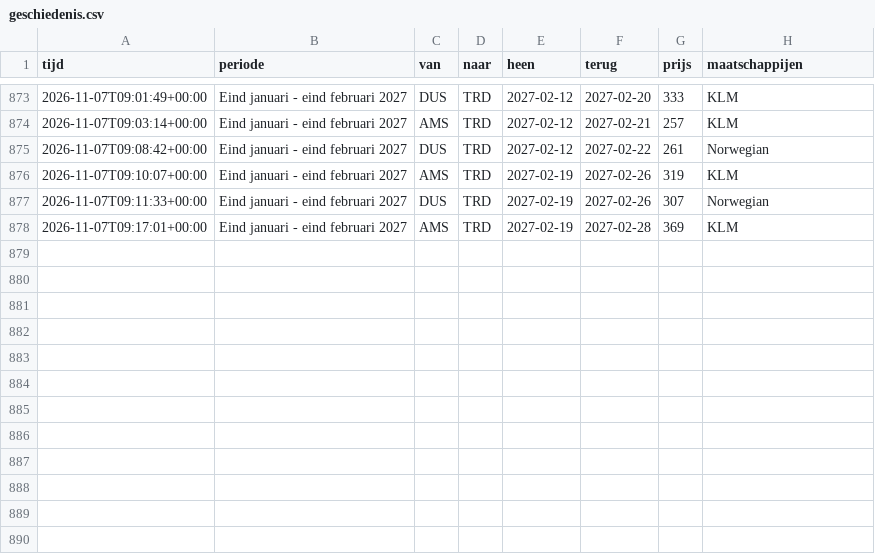
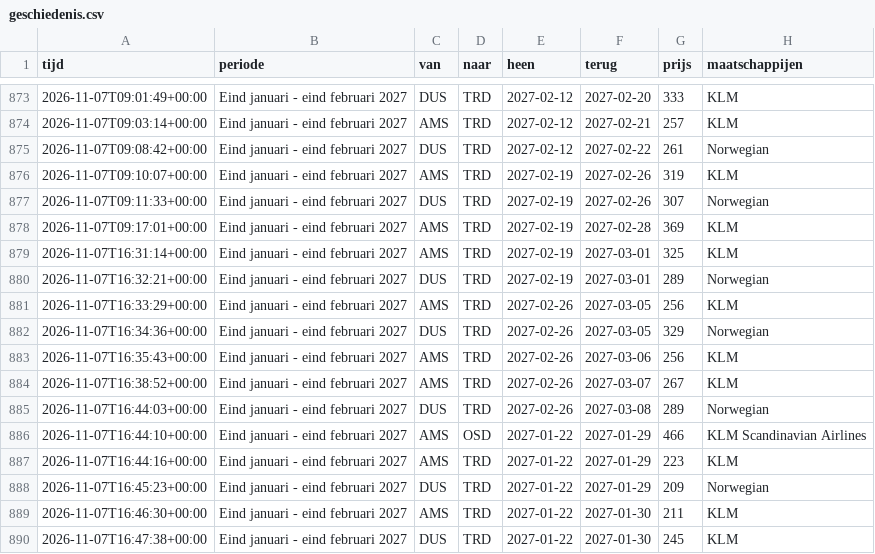
Before and after one commit to froffeltje-maker/vliegprijs-agent, a CSV file: data/geschiedenis.csv, drawn as a sheet; only a part is shown, gaps mark what is left out.

```diff
--- a/data/geschiedenis.csv
+++ b/data/geschiedenis.csv
@@ -878 +878,13 @@ tijd,periode,van,naar,heen,terug,prijs,maatschappijen
 2026-11-07T09:17:01+00:00,Eind januari - eind februari 2027,AMS,TRD,2027-02-19,2027-02-28,369,KLM
+2026-11-07T16:31:14+00:00,Eind januari - eind februari 2027,AMS,TRD,2027-02-19,2027-03-01,325,KLM
+2026-11-07T16:32:21+00:00,Eind januari - eind februari 2027,DUS,TRD,2027-02-19,2027-03-01,289,Norwegian
+2026-11-07T16:33:29+00:00,Eind januari - eind februari 2027,AMS,TRD,2027-02-26,2027-03-05,256,KLM
+2026-11-07T16:34:36+00:00,Eind januari - eind februari 2027,DUS,TRD,2027-02-26,2027-03-05,329,Norwegian
+2026-11-07T16:35:43+00:00,Eind januari - eind februari 2027,AMS,TRD,2027-02-26,2027-03-06,256,KLM
+2026-11-07T16:38:52+00:00,Eind januari - eind februari 2027,AMS,TRD,2027-02-26,2027-03-07,267,KLM
+2026-11-07T16:44:03+00:00,Eind januari - eind februari 2027,DUS,TRD,2027-02-26,2027-03-08,289,Norwegian
+2026-11-07T16:44:10+00:00,Eind januari - eind februari 2027,AMS,OSD,2027-01-22,2027-01-29,466,KLM Scandinavian Airlines
+2026-11-07T16:44:16+00:00,Eind januari - eind februari 2027,AMS,TRD,2027-01-22,2027-01-29,223,KLM
+2026-11-07T16:45:23+00:00,Eind januari - eind februari 2027,DUS,TRD,2027-01-22,2027-01-29,209,Norwegian
+2026-11-07T16:46:30+00:00,Eind januari - eind februari 2027,AMS,TRD,2027-01-22,2027-01-30,211,KLM
+2026-11-07T16:47:38+00:00,Eind januari - eind februari 2027,DUS,TRD,2027-01-22,2027-01-30,245,KLM
```
Also changed, not shown: 2 other files.
